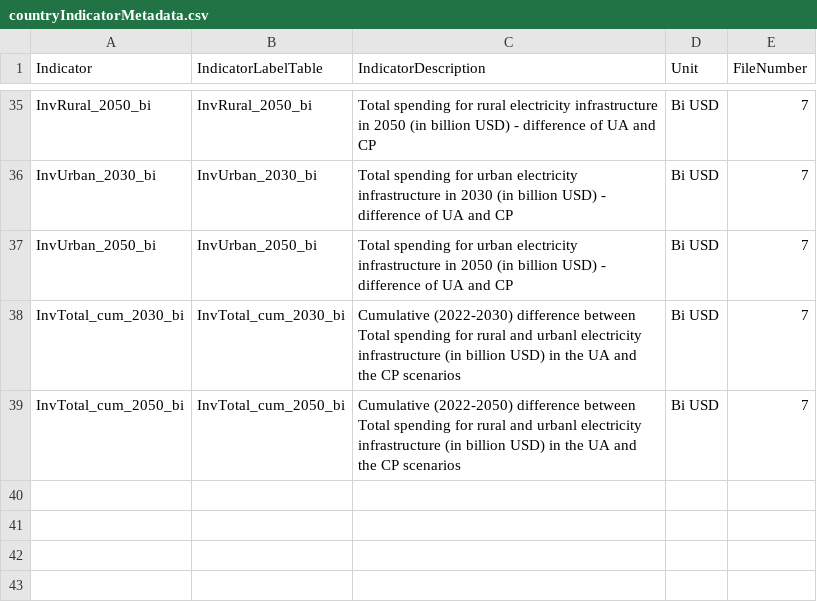
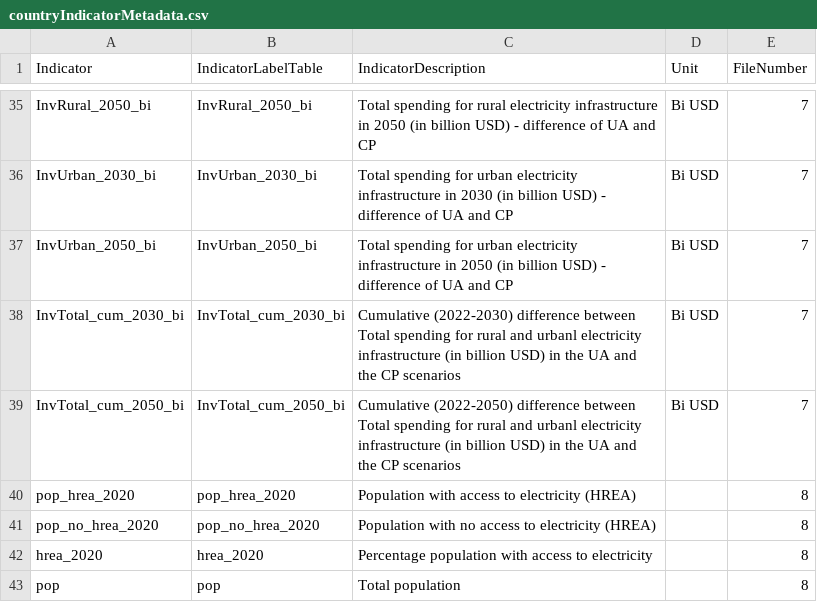
Before and after one commit to UNDP-Data/fe-energy-moonshot, a CSV file: public/data/countryIndicatorMetadata.csv, drawn as a sheet; only a part is shown, gaps mark what is left out.

Commit message:
new hrea country data and other label fixes

```diff
--- a/public/data/countryIndicatorMetadata.csv
+++ b/public/data/countryIndicatorMetadata.csv
@@ -39 +39,5 @@ InvTotal_cum_2030_bi,InvTotal_cum_2030_bi,Cumulative (2022-2030) difference betw
 InvTotal_cum_2050_bi,InvTotal_cum_2050_bi,Cumulative (2022-2050) difference between Total spending for rural and urbanl electricity infrastructure (in billion USD) in the UA and the CP scenarios,Bi USD,7
+pop_hrea_2020,pop_hrea_2020,Population with access to electricity (HREA),,8
+pop_no_hrea_2020,pop_no_hrea_2020,Population with no access to electricity (HREA),,8
+hrea_2020,hrea_2020,Percentage population with access to electricity,,8
+pop,pop,Total population,,8
```
Also changed, not shown: 6 other files.
